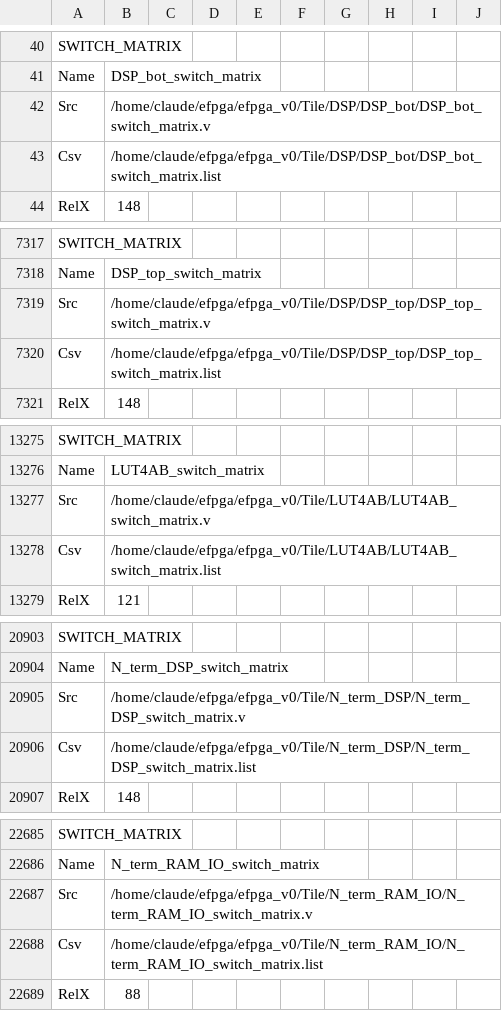
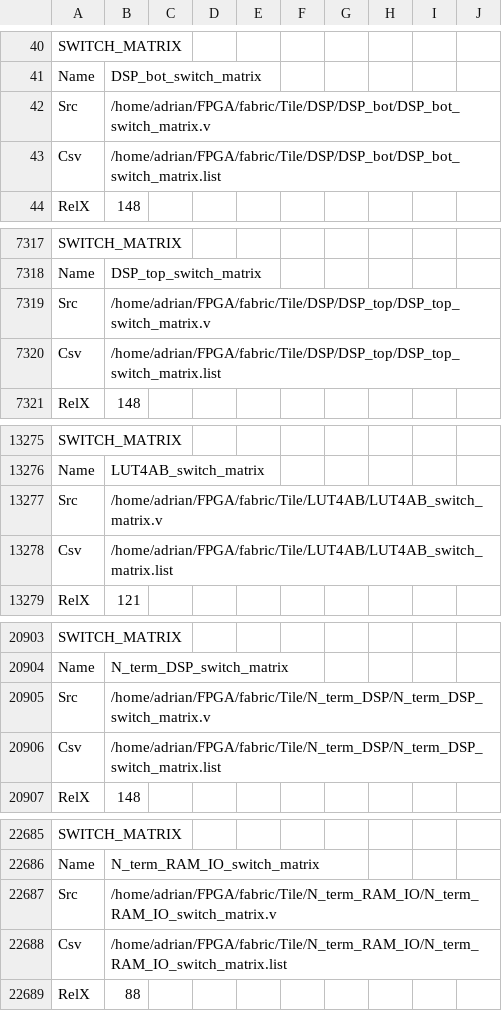
Before and after one commit to AdrianGreenboy/FPGA, a CSV file: fabric/eFPGA_geometry.csv, drawn as a sheet; only a part is shown, gaps mark what is left out; the diff covers the shown part only.

Commit message:
Workstation toolchain, TE0950 Vivado flow, JTAG + Linux silicon tests
- efpga_v0 on TE0950/VE2302: 27% LUTs, non-fabric timing met (+0.246 ns)
- SILICON PASS @25 MHz: 300 runtime reconfigs (A->B->A x100), 900/900 bit-exact
- 2.1 ms per 7.2 KB bitstream from Linux (A72, /dev/mem)
- efpga.py: 32-bit register access (struct.pack_into was byte-wise)
- vivado.sh: clean launcher (venv pcpp breaks Lopper)

```diff
--- a/fabric/eFPGA_geometry.csv
+++ b/fabric/eFPGA_geometry.csv
@@ -41,4 +41,4 @@ SWITCH_MATRIX
 Name,DSP_bot_switch_matrix
-Src,/home/claude/efpga/efpga_v0/Tile/DSP/DSP_bot/DSP_bot_switch_matrix.v
-Csv,/home/claude/efpga/efpga_v0/Tile/DSP/DSP_bot/DSP_bot_switch_matrix.list
+Src,/home/adrian/FPGA/fabric/Tile/DSP/DSP_bot/DSP_bot_switch_matrix.v
+Csv,/home/adrian/FPGA/fabric/Tile/DSP/DSP_bot/DSP_bot_switch_matrix.list
 RelX,148
@@ -7318,4 +7318,4 @@ SWITCH_MATRIX
 Name,DSP_top_switch_matrix
-Src,/home/claude/efpga/efpga_v0/Tile/DSP/DSP_top/DSP_top_switch_matrix.v
-Csv,/home/claude/efpga/efpga_v0/Tile/DSP/DSP_top/DSP_top_switch_matrix.list
+Src,/home/adrian/FPGA/fabric/Tile/DSP/DSP_top/DSP_top_switch_matrix.v
+Csv,/home/adrian/FPGA/fabric/Tile/DSP/DSP_top/DSP_top_switch_matrix.list
 RelX,148
@@ -13276,4 +13276,4 @@ SWITCH_MATRIX
 Name,LUT4AB_switch_matrix
-Src,/home/claude/efpga/efpga_v0/Tile/LUT4AB/LUT4AB_switch_matrix.v
-Csv,/home/claude/efpga/efpga_v0/Tile/LUT4AB/LUT4AB_switch_matrix.list
+Src,/home/adrian/FPGA/fabric/Tile/LUT4AB/LUT4AB_switch_matrix.v
+Csv,/home/adrian/FPGA/fabric/Tile/LUT4AB/LUT4AB_switch_matrix.list
 RelX,121
@@ -20904,4 +20904,4 @@ SWITCH_MATRIX
 Name,N_term_DSP_switch_matrix
-Src,/home/claude/efpga/efpga_v0/Tile/N_term_DSP/N_term_DSP_switch_matrix.v
-Csv,/home/claude/efpga/efpga_v0/Tile/N_term_DSP/N_term_DSP_switch_matrix.list
+Src,/home/adrian/FPGA/fabric/Tile/N_term_DSP/N_term_DSP_switch_matrix.v
+Csv,/home/adrian/FPGA/fabric/Tile/N_term_DSP/N_term_DSP_switch_matrix.list
 RelX,148
@@ -22686,4 +22686,4 @@ SWITCH_MATRIX
 Name,N_term_RAM_IO_switch_matrix
-Src,/home/claude/efpga/efpga_v0/Tile/N_term_RAM_IO/N_term_RAM_IO_switch_matrix.v
-Csv,/home/claude/efpga/efpga_v0/Tile/N_term_RAM_IO/N_term_RAM_IO_switch_matrix.list
+Src,/home/adrian/FPGA/fabric/Tile/N_term_RAM_IO/N_term_RAM_IO_switch_matrix.v
+Csv,/home/adrian/FPGA/fabric/Tile/N_term_RAM_IO/N_term_RAM_IO_switch_matrix.list
 RelX,88
```
Also changed, not shown: 45 edited cells elsewhere in this file, 15 other files.
